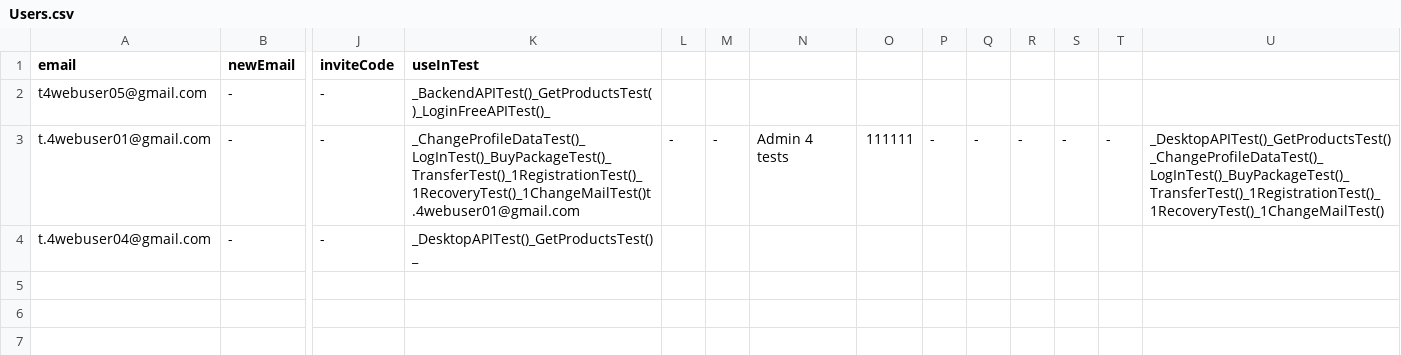
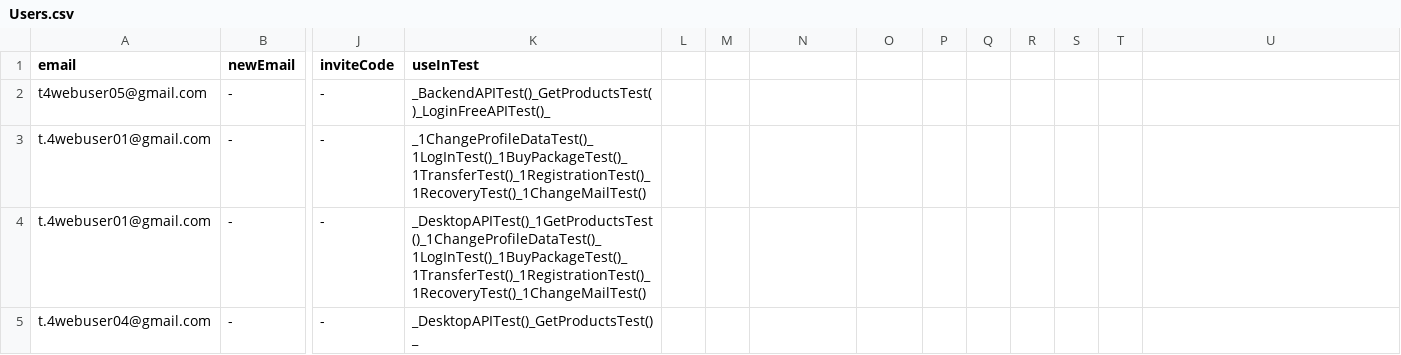
Before and after one commit to bazaka/Wxmlm, a CSV file: src/Users.csv, drawn as a sheet; only a part is shown, gaps mark what is left out; rows hold the shown columns only; the diff names each change by its address in the sheet, - before the commit and + after, or states it on an @@ line.

```diff
--- a/src/Users.csv
+++ b/src/Users.csv
-K3 (useInTest): _ChangeProfileDataTest()_LogInTest()_BuyPackageTest()_TransferTest()_1RegistrationTest()_1RecoveryTest()_1ChangeMailTest()t.4webuser01@gmail.com
+K3 (useInTest): _1ChangeProfileDataTest()_1LogInTest()_1BuyPackageTest()_1TransferTest()_1RegistrationTest()_1RecoveryTest()_1ChangeMailTest()
-L3: -
+L3: (empty)
-M3: -
+M3: (empty)
-N3: Admin 4 tests
+N3: (empty)
-O3: 111111
+O3: (empty)
-P3: -
+P3: (empty)
-Q3: -
+Q3: (empty)
-R3: -
+R3: (empty)
-S3: -
+S3: (empty)
-T3: -
+T3: (empty)
-U3: _DesktopAPITest()_GetProductsTest()_ChangeProfileDataTest()_LogInTest()_BuyPackageTest()_TransferTest()_1RegistrationTest()_1RecoveryTest()_1ChangeMailTest()
+U3: (empty)
+row 4: t.4webuser01@gmail.com | - | - | _DesktopAPITest()_1GetProductsTest()_1ChangeProfileDataTest()_1LogInTest()_1BuyPackageTest()_1TransferTest()_1RegistrationTest()_1RecoveryTest()_1ChangeMailTest()
```
Also changed, not shown: src/ProfileData.csv, 11 other files.
